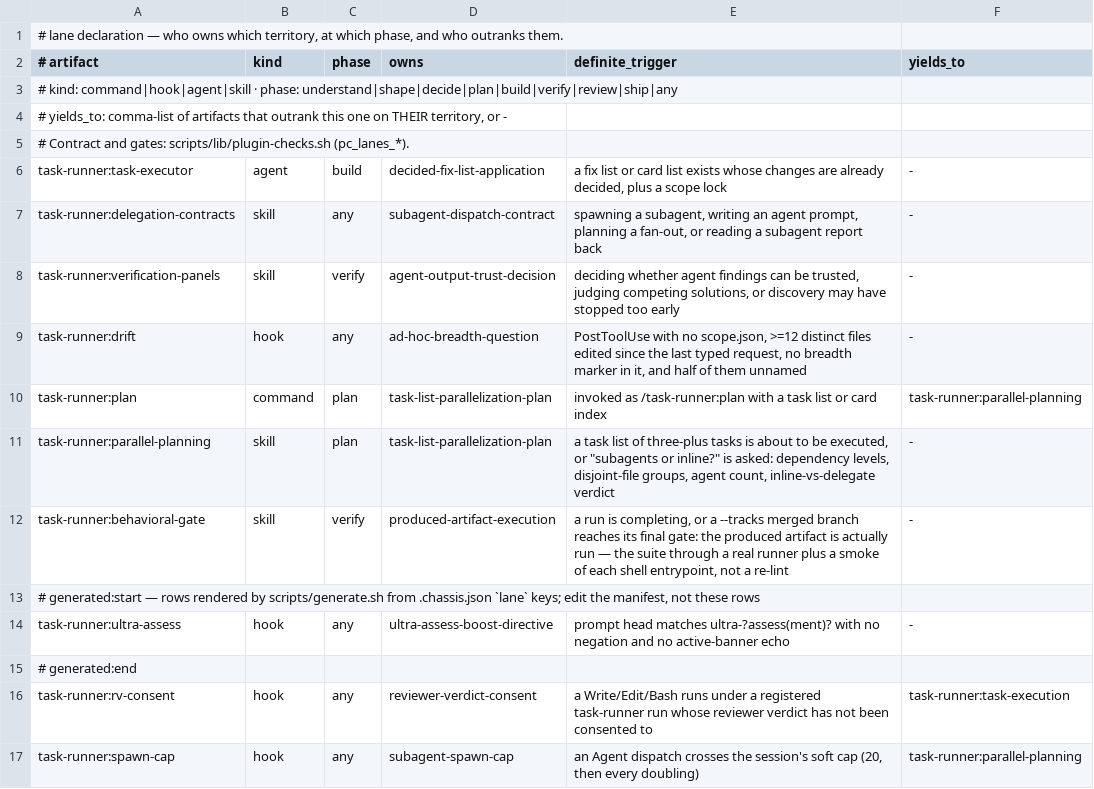
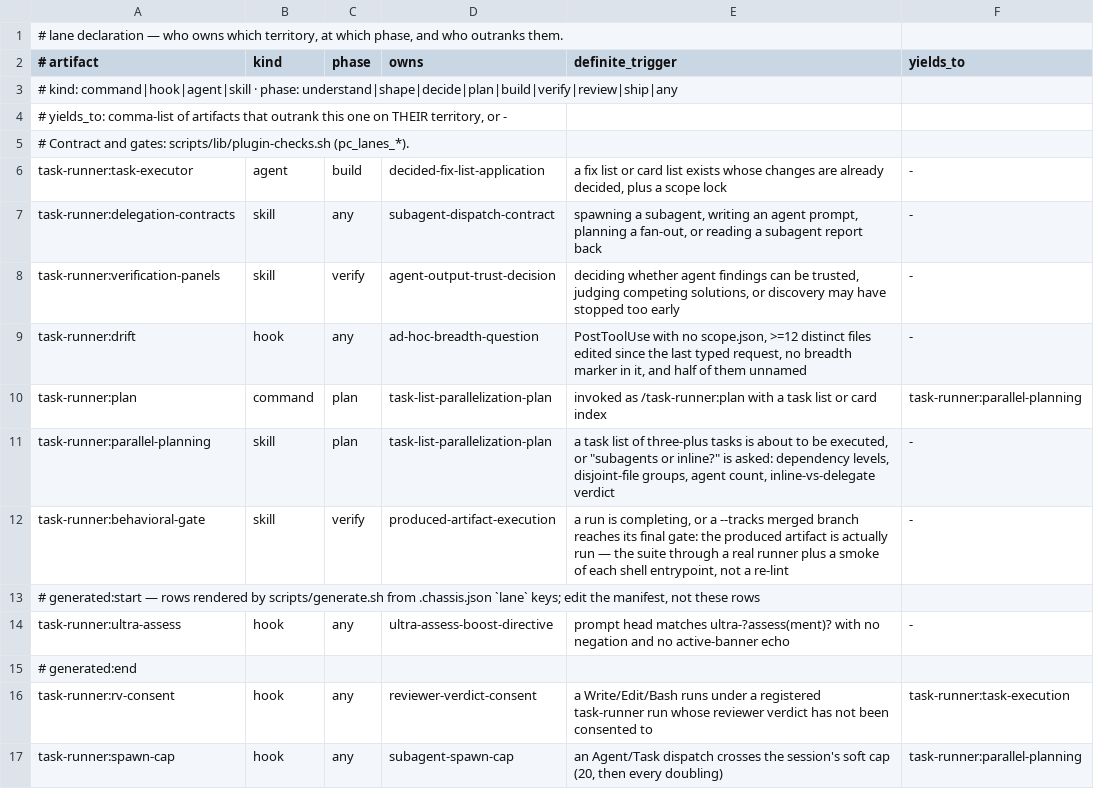
Before and after one commit to galaykos/cc-marketplace, a TSV file: plugins/task-runner/lane.tsv, drawn as a sheet.

```diff
--- a/plugins/task-runner/lane.tsv
+++ b/plugins/task-runner/lane.tsv
@@ -16,2 +16,2 @@ task-runner:ultra-assess	hook	any	ultra-assess-boost-directive	prompt head match
 task-runner:rv-consent	hook	any	reviewer-verdict-consent	a Write/Edit/Bash runs under a registered task-runner run whose reviewer verdict has not been consented to	task-runner:task-execution
-task-runner:spawn-cap	hook	any	subagent-spawn-cap	an Agent dispatch crosses the session's soft cap (20, then every doubling)	task-runner:parallel-planning
+task-runner:spawn-cap	hook	any	subagent-spawn-cap	an Agent/Task dispatch crosses the session's soft cap (20, then every doubling)	task-runner:parallel-planning
```
Also changed, not shown: 13 other files.
